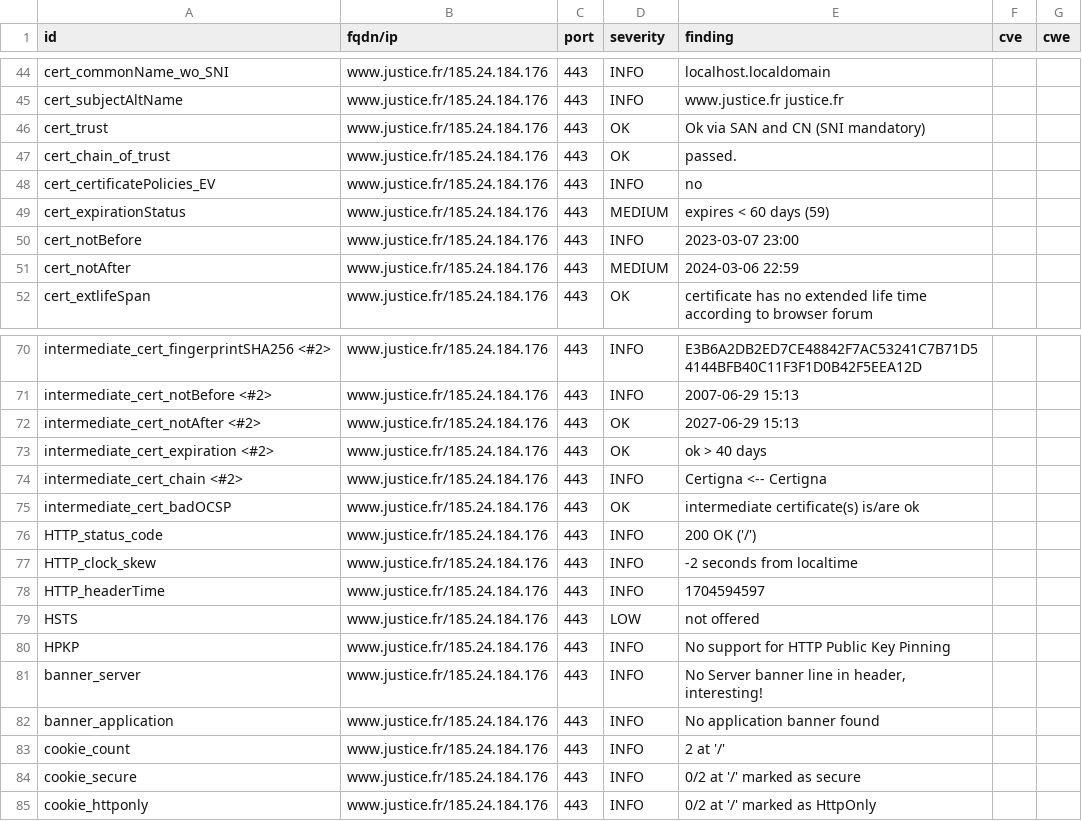
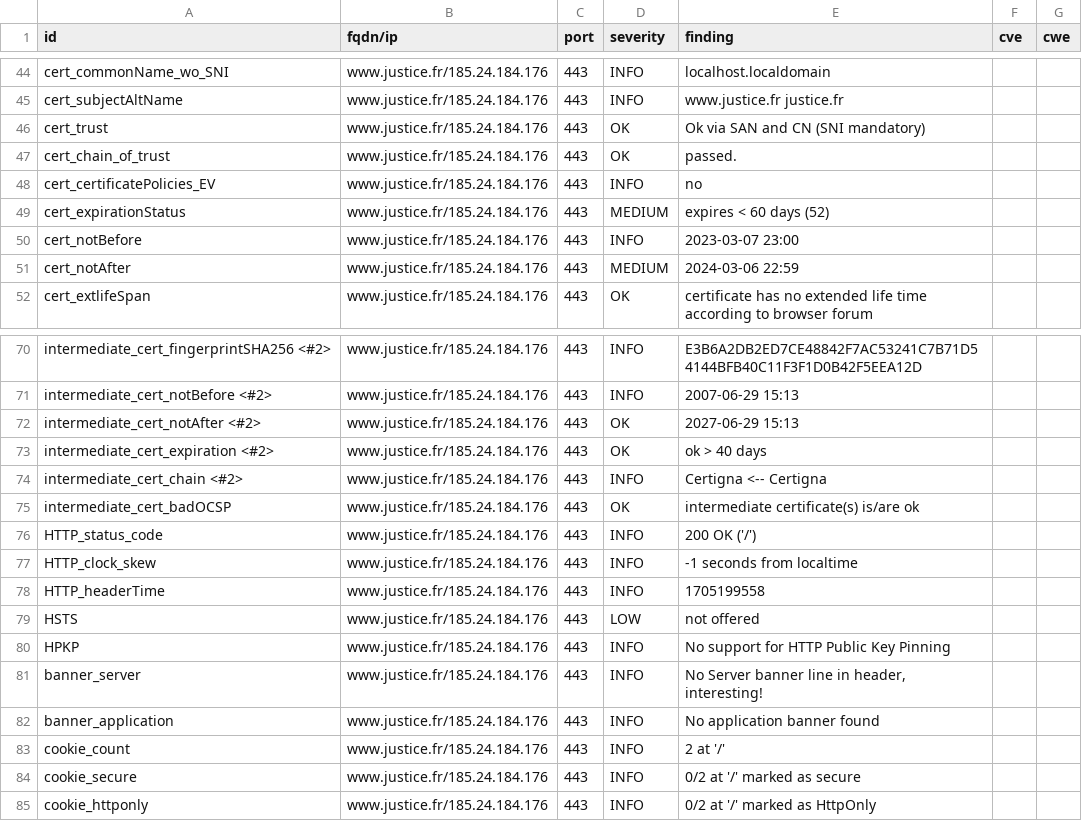
Before and after one commit to Cour-de-cassation/dashlord, a CSV file: results/aHR0cHM6Ly93d3cuanVzdGljZS5mcg==/testssl.csv, drawn as a sheet; only a part is shown, gaps mark what is left out.

```diff
--- a/results/aHR0cHM6Ly93d3cuanVzdGljZS5mcg==/testssl.csv
+++ b/results/aHR0cHM6Ly93d3cuanVzdGljZS5mcg==/testssl.csv
@@ -48,3 +48,3 @@
 "cert_certificatePolicies_EV","www.justice.fr/185.24.184.176","443","INFO","no","",""
-"cert_expirationStatus","www.justice.fr/185.24.184.176","443","MEDIUM","expires < 60 days (59)","",""
+"cert_expirationStatus","www.justice.fr/185.24.184.176","443","MEDIUM","expires < 60 days (52)","",""
 "cert_notBefore","www.justice.fr/185.24.184.176","443","INFO","2023-03-07 23:00","",""
@@ -76,4 +76,4 @@
 "HTTP_status_code","www.justice.fr/185.24.184.176","443","INFO","200 OK ('/')","",""
-"HTTP_clock_skew","www.justice.fr/185.24.184.176","443","INFO","-2 seconds from localtime","",""
-"HTTP_headerTime","www.justice.fr/185.24.184.176","443","INFO","1704594597","",""
+"HTTP_clock_skew","www.justice.fr/185.24.184.176","443","INFO","-1 seconds from localtime","",""
+"HTTP_headerTime","www.justice.fr/185.24.184.176","443","INFO","1705199558","",""
 "HSTS","www.justice.fr/185.24.184.176","443","LOW","not offered","",""
```
Also changed, not shown: 14 other files.
